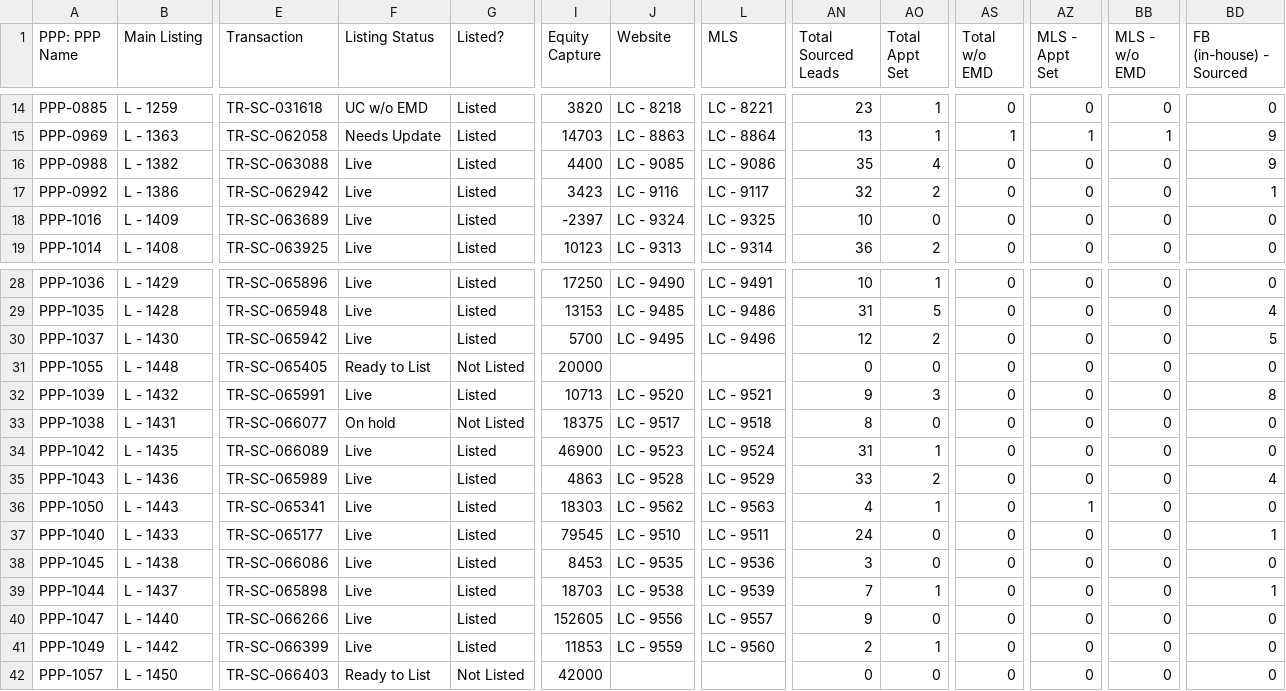
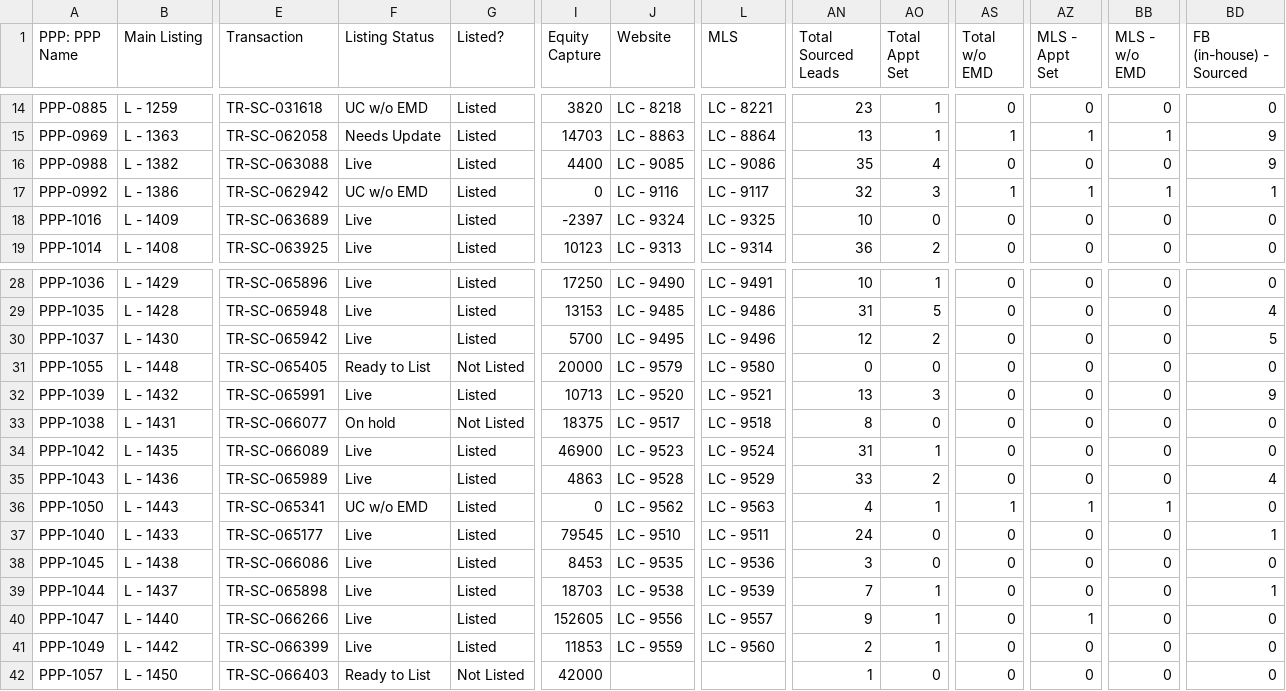
Before and after one commit to ArtOaing/Property-Card-Reports, a CSV file: data/property-performance-report.csv, drawn as a sheet; only a part is shown, gaps mark what is left out; the diff names each change by its address in the sheet, - before the commit and + after, or states it on an @@ line.

Commit message:
Update property-performance-report.csv from Google Sheets

```diff
--- a/data/property-performance-report.csv
+++ b/data/property-performance-report.csv
-F17 (Listing Status): Live
+F17 (Listing Status): UC w/o EMD
-I17 (Equity Capture): 3423
+I17 (Equity Capture): 0
-AO17 (Total Appt Set): 2
+AO17 (Total Appt Set): 3
-AS17 (Total w/o EMD): 0
+AS17 (Total w/o EMD): 1
-AZ17 (MLS - Appt Set): 0
+AZ17 (MLS - Appt Set): 1
-BB17 (MLS - w/o EMD): 0
+BB17 (MLS - w/o EMD): 1
-J31 (Website): (empty)
+J31 (Website): LC - 9579
-L31 (MLS): (empty)
+L31 (MLS): LC - 9580
-AN32 (Total Sourced Leads): 9
+AN32 (Total Sourced Leads): 13
-BD32 (FB (in-house) - Sourced): 8
+BD32 (FB (in-house) - Sourced): 9
-F36 (Listing Status): Live
+F36 (Listing Status): UC w/o EMD
-I36 (Equity Capture): 18303
+I36 (Equity Capture): 0
-AS36 (Total w/o EMD): 0
+AS36 (Total w/o EMD): 1
-BB36 (MLS - w/o EMD): 0
+BB36 (MLS - w/o EMD): 1
-AO40 (Total Appt Set): 0
+AO40 (Total Appt Set): 1
-AZ40 (MLS - Appt Set): 0
+AZ40 (MLS - Appt Set): 1
-AN42 (Total Sourced Leads): 0
+AN42 (Total Sourced Leads): 1
```
